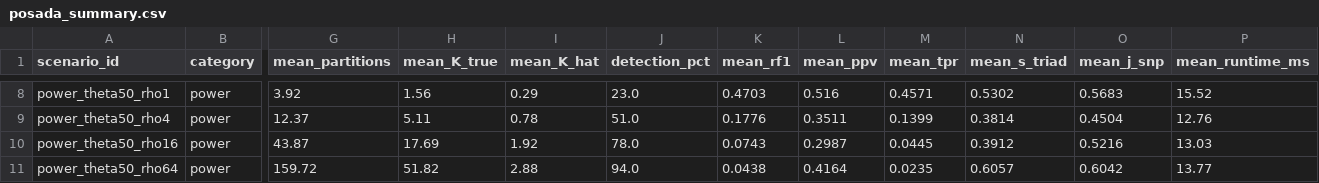
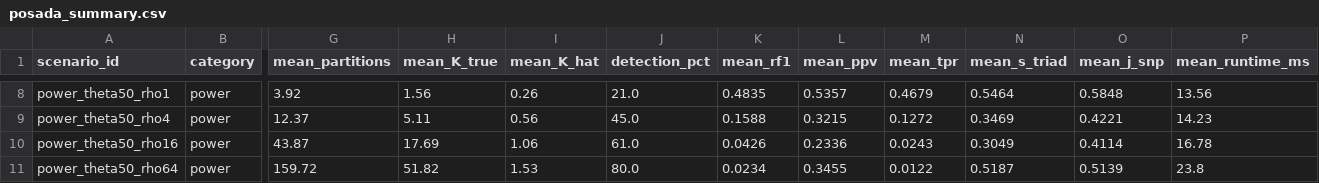
Before and after one commit to veg/rhizaeon-code, a CSV file: benchmarks/posada_crandall_2001/posada_summary.csv, drawn as a sheet; only a part is shown, gaps mark what is left out; the diff covers the shown part only; the diff names each change by its address in the sheet, - before the commit and + after, or states it on an @@ line.

```diff
--- a/benchmarks/posada_crandall_2001/posada_summary.csv
+++ b/benchmarks/posada_crandall_2001/posada_summary.csv
-I8 (mean_K_hat): 0.29
+I8 (mean_K_hat): 0.26
-J8 (detection_pct): 23.0
+J8 (detection_pct): 21.0
-K8 (mean_rf1): 0.4703
+K8 (mean_rf1): 0.4835
-L8 (mean_ppv): 0.516
+L8 (mean_ppv): 0.5357
-M8 (mean_tpr): 0.4571
+M8 (mean_tpr): 0.4679
-N8 (mean_s_triad): 0.5302
+N8 (mean_s_triad): 0.5464
-O8 (mean_j_snp): 0.5683
+O8 (mean_j_snp): 0.5848
-P8 (mean_runtime_ms): 15.52
+P8 (mean_runtime_ms): 13.56
-I9 (mean_K_hat): 0.78
+I9 (mean_K_hat): 0.56
-J9 (detection_pct): 51.0
+J9 (detection_pct): 45.0
-K9 (mean_rf1): 0.1776
+K9 (mean_rf1): 0.1588
-L9 (mean_ppv): 0.3511
+L9 (mean_ppv): 0.3215
-M9 (mean_tpr): 0.1399
+M9 (mean_tpr): 0.1272
-N9 (mean_s_triad): 0.3814
+N9 (mean_s_triad): 0.3469
-O9 (mean_j_snp): 0.4504
+O9 (mean_j_snp): 0.4221
-P9 (mean_runtime_ms): 12.76
+P9 (mean_runtime_ms): 14.23
-I10 (mean_K_hat): 1.92
+I10 (mean_K_hat): 1.06
-J10 (detection_pct): 78.0
+J10 (detection_pct): 61.0
-K10 (mean_rf1): 0.0743
+K10 (mean_rf1): 0.0426
-L10 (mean_ppv): 0.2987
+L10 (mean_ppv): 0.2336
-M10 (mean_tpr): 0.0445
+M10 (mean_tpr): 0.0243
-N10 (mean_s_triad): 0.3912
+N10 (mean_s_triad): 0.3049
-O10 (mean_j_snp): 0.5216
+O10 (mean_j_snp): 0.4114
-P10 (mean_runtime_ms): 13.03
+P10 (mean_runtime_ms): 16.78
-I11 (mean_K_hat): 2.88
+I11 (mean_K_hat): 1.53
-J11 (detection_pct): 94.0
+J11 (detection_pct): 80.0
-K11 (mean_rf1): 0.0438
+K11 (mean_rf1): 0.0234
-L11 (mean_ppv): 0.4164
+L11 (mean_ppv): 0.3455
-M11 (mean_tpr): 0.0235
+M11 (mean_tpr): 0.0122
-N11 (mean_s_triad): 0.6057
+N11 (mean_s_triad): 0.5187
-O11 (mean_j_snp): 0.6042
+O11 (mean_j_snp): 0.5139
-P11 (mean_runtime_ms): 13.77
+P11 (mean_runtime_ms): 23.8
```
Also changed, not shown: 150 edited cells elsewhere in this file, benchmarks/posada_crandall_2001/posada_comparison_rhizaeon_vs_3seq.csv, benchmarks/scenario1_epidemic_clonal_expansion/epidemic_raw_results.csv, 32 other files.
